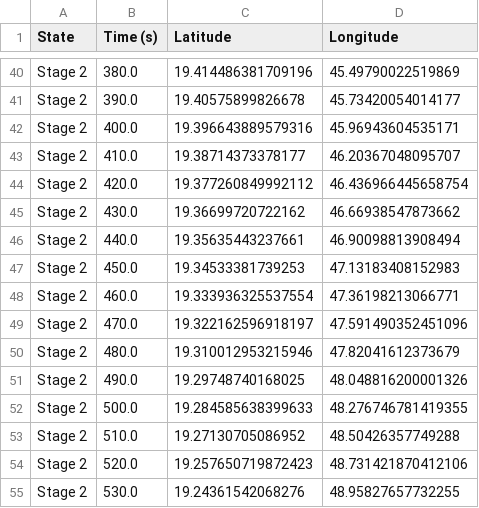
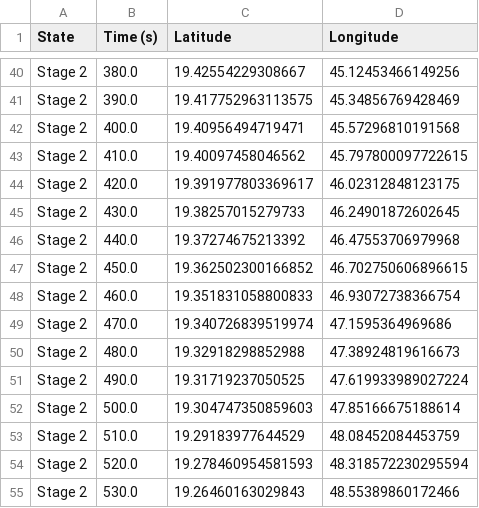
Before and after one commit to SayanVishwakarma/TRC, a CSV file: output files/TRC Superheavy copy 2 files/trajectory.csv, drawn as a sheet; only a part is shown, gaps mark what is left out; the diff covers the shown part only; the diff names each change by its address in the sheet, - before the commit and + after, or states it on an @@ line.

```diff
--- a/output files/TRC Superheavy copy 2 files/trajectory.csv
+++ b/output files/TRC Superheavy copy 2 files/trajectory.csv
-C40 (Latitude): 19.414486381709196
+C40 (Latitude): 19.42554229308667
-D40 (Longitude): 45.49790022519869
+D40 (Longitude): 45.12453466149256
-C41 (Latitude): 19.40575899826678
+C41 (Latitude): 19.417752963113575
-D41 (Longitude): 45.73420054014177
+D41 (Longitude): 45.34856769428469
-C42 (Latitude): 19.396643889579316
+C42 (Latitude): 19.40956494719471
-D42 (Longitude): 45.96943604535171
+D42 (Longitude): 45.57296810191568
-C43 (Latitude): 19.38714373378177
+C43 (Latitude): 19.40097458046562
-D43 (Longitude): 46.20367048095707
+D43 (Longitude): 45.797800097722615
-C44 (Latitude): 19.377260849992112
+C44 (Latitude): 19.391977803369617
-D44 (Longitude): 46.436966445658754
+D44 (Longitude): 46.02312848123175
-C45 (Latitude): 19.36699720722162
+C45 (Latitude): 19.38257015279733
-D45 (Longitude): 46.66938547873662
+D45 (Longitude): 46.24901872602645
-C46 (Latitude): 19.35635443237661
+C46 (Latitude): 19.37274675213392
-D46 (Longitude): 46.90098813908494
+D46 (Longitude): 46.47553706979968
-C47 (Latitude): 19.34533381739253
+C47 (Latitude): 19.362502300166852
-D47 (Longitude): 47.13183408152983
+D47 (Longitude): 46.702750606896615
-C48 (Latitude): 19.333936325537554
+C48 (Latitude): 19.351831058800833
-D48 (Longitude): 47.36198213066771
+D48 (Longitude): 46.93072738366754
-C49 (Latitude): 19.322162596918197
+C49 (Latitude): 19.340726839519974
-D49 (Longitude): 47.591490352451096
+D49 (Longitude): 47.1595364969686
-C50 (Latitude): 19.310012953215946
+C50 (Latitude): 19.32918298852988
-D50 (Longitude): 47.82041612373679
+D50 (Longitude): 47.38924819616673
-C51 (Latitude): 19.29748740168025
+C51 (Latitude): 19.31719237050525
-D51 (Longitude): 48.048816200001326
+D51 (Longitude): 47.619933989027224
-C52 (Latitude): 19.284585638399633
+C52 (Latitude): 19.304747350859603
-D52 (Longitude): 48.276746781419355
+D52 (Longitude): 47.85166675188614
-C53 (Latitude): 19.27130705086952
+C53 (Latitude): 19.29183977644529
-D53 (Longitude): 48.50426357749288
+D53 (Longitude): 48.08452084453759
-C54 (Latitude): 19.257650719872423
+C54 (Latitude): 19.278460954581593
-D54 (Longitude): 48.731421870412106
+D54 (Longitude): 48.318572230295594
-C55 (Latitude): 19.24361542068276
+C55 (Latitude): 19.26460163029843
-D55 (Longitude): 48.95827657732255
+D55 (Longitude): 48.55389860172466
```
Also changed, not shown: 39 edited cells elsewhere in this file, 9 other files.
